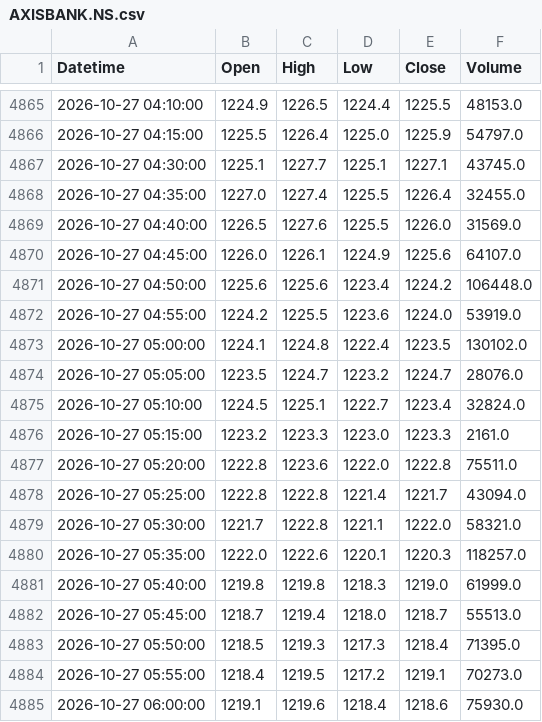
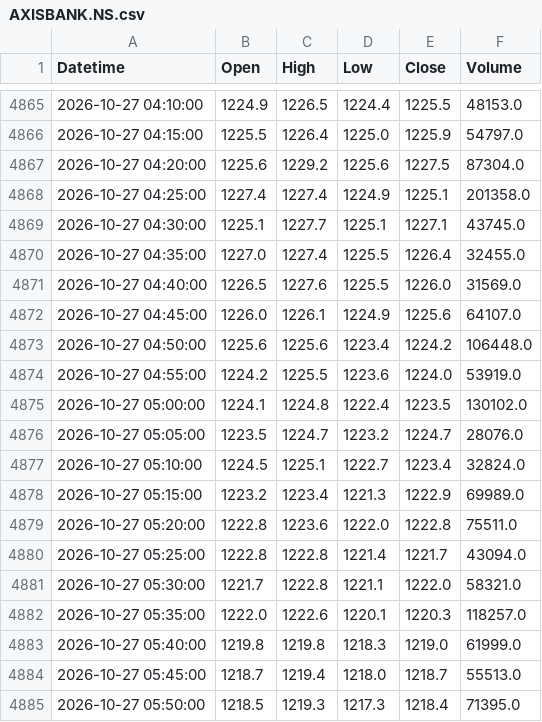
Before and after one commit to StormCoder52/s1t2o3c4k5-s6c7r8e9e10n11e12r13, a CSV file: indian_stocks_ohlcv_5m/AXISBANK.NS.csv, drawn as a sheet; only a part is shown, gaps mark what is left out; the shorter side is filled out with more unchanged rows.

```diff
--- a/indian_stocks_ohlcv_5m/AXISBANK.NS.csv
+++ b/indian_stocks_ohlcv_5m/AXISBANK.NS.csv
@@ -4866,2 +4866,4 @@ Datetime,Open,High,Low,Close,Volume
 2026-10-27 04:15:00,1225.5,1226.4,1225.0,1225.9,54797.0
+2026-10-27 04:20:00,1225.6,1229.2,1225.6,1227.5,87304.0
+2026-10-27 04:25:00,1227.4,1227.4,1224.9,1225.1,201358.0
 2026-10-27 04:30:00,1225.1,1227.7,1225.1,1227.1,43745.0
@@ -4875,3 +4877,3 @@ Datetime,Open,High,Low,Close,Volume
 2026-10-27 05:10:00,1224.5,1225.1,1222.7,1223.4,32824.0
-2026-10-27 05:15:00,1223.2,1223.3,1223.0,1223.3,2161.0
+2026-10-27 05:15:00,1223.2,1223.4,1221.3,1222.9,69989.0
 2026-10-27 05:20:00,1222.8,1223.6,1222.0,1222.8,75511.0
```
Also changed, not shown: indian_stocks_ohlcv_5m/GROWW.NS.csv, indian_stocks_ohlcv_5m/HDFCBANK.NS.csv, 2 other files.
